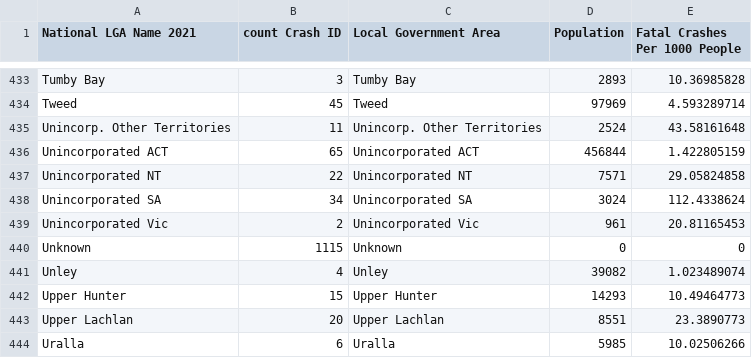
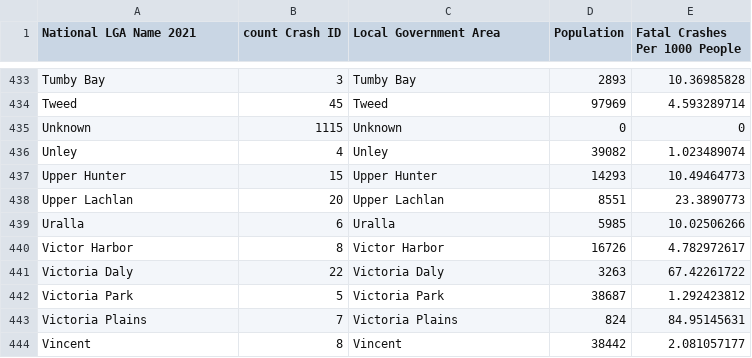
Before and after one commit to ZebraBerry/FIT3179Visualisation2, a CSV file: DataFatalCrashesNormalisedByPopLGA.csv, drawn as a sheet; only a part is shown, gaps mark what is left out; the shorter side is filled out with more unchanged rows; the diff names each change by its address in the sheet, - before the commit and + after, or states it on an @@ line.

Commit message:
Update DataFatalCrashesNormalisedByPopLGA.csv

```diff
--- a/DataFatalCrashesNormalisedByPopLGA.csv
+++ b/DataFatalCrashesNormalisedByPopLGA.csv
-row 435: Unincorp. Other Territories | 11 | Unincorp. Other Territories | 2524 | 43.58161648
-row 436: Unincorporated ACT | 65 | Unincorporated ACT | 456844 | 1.422805159
-row 437: Unincorporated NT | 22 | Unincorporated NT | 7571 | 29.05824858
-row 438: Unincorporated SA | 34 | Unincorporated SA | 3024 | 112.4338624
-row 439: Unincorporated Vic | 2 | Unincorporated Vic | 961 | 20.81165453
```
